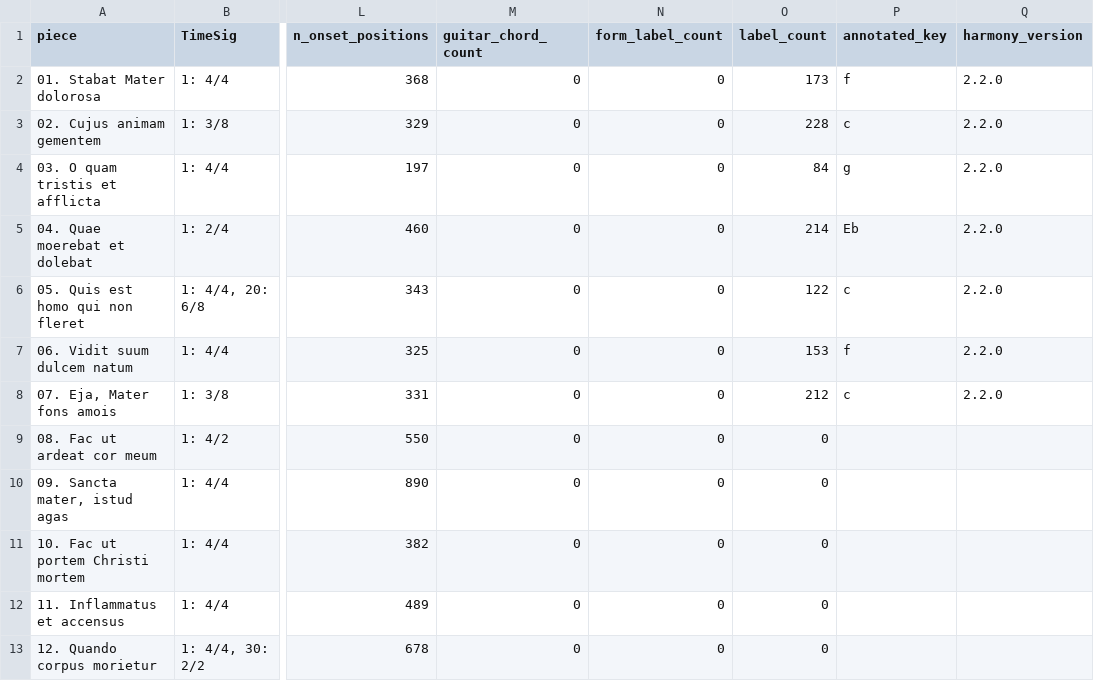
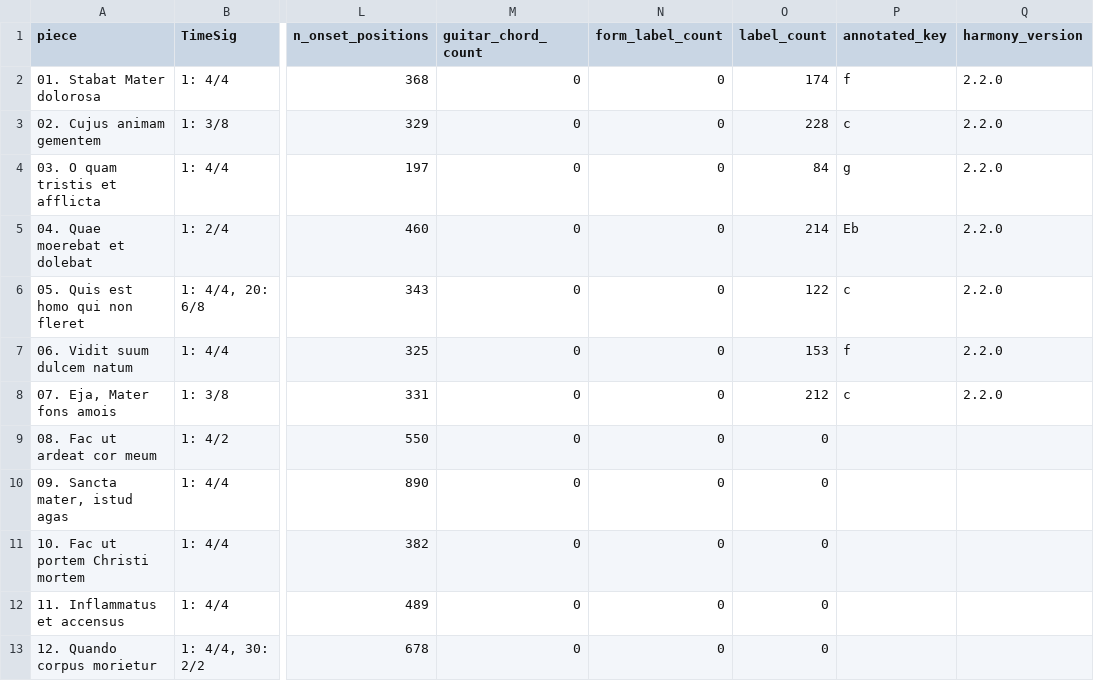
Before and after one commit to DCMLab/pergolesi_stabat_mater, a TSV file: metadata.tsv, drawn as a sheet; only a part is shown, gaps mark what is left out; the diff names each change by its address in the sheet, - before the commit and + after, or states it on an @@ line.

```diff
--- a/metadata.tsv
+++ b/metadata.tsv
-O2 (label_count): 173
+O2 (label_count): 174
```
Also changed, not shown: chords/01. Stabat Mater dolorosa.chords.tsv, harmonies/01. Stabat Mater dolorosa.harmonies.tsv, 7 other files.
